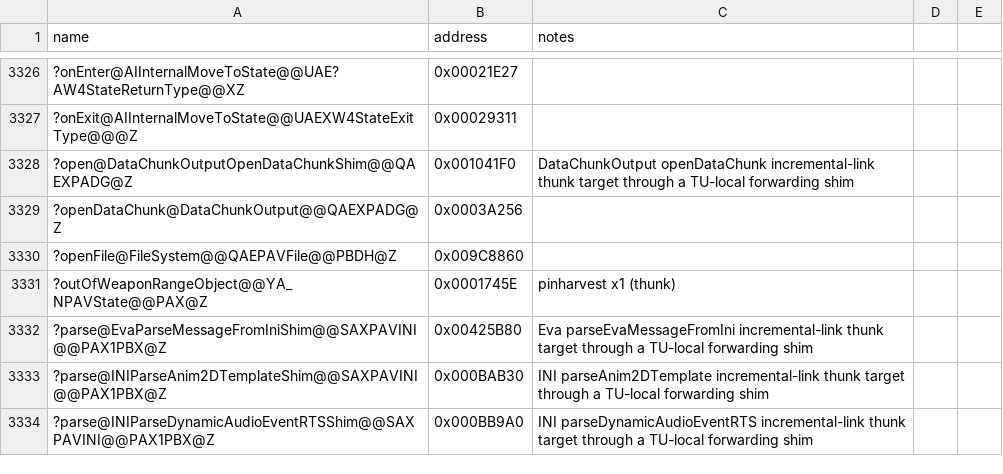
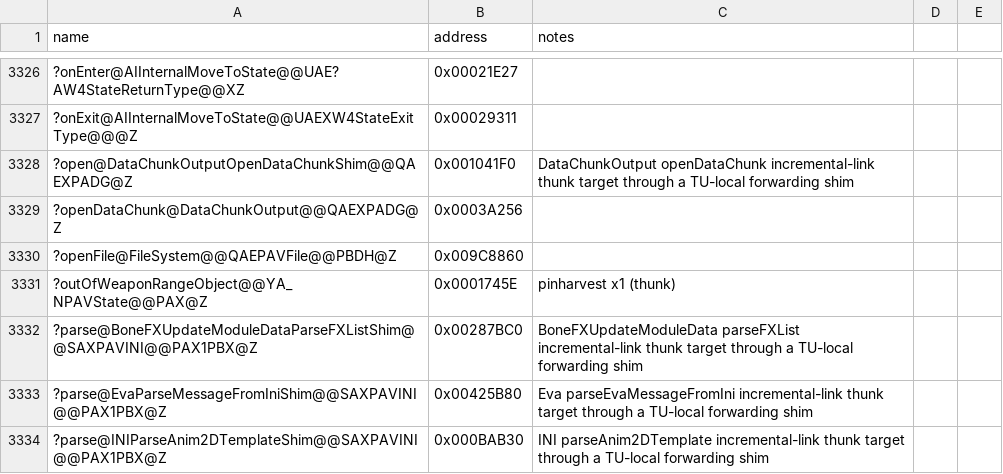
Before and after one commit to Doble-K/Open-BFME-1, a CSV file: reverse/symbols.csv, drawn as a sheet; only a part is shown, gaps mark what is left out; the shorter side is filled out with more unchanged rows.

Commit message:
Open-BFME5 convert BoneFXUpdateModuleData parseFXList thunk
Replace the 5-byte E9 incremental-link naked dump with clean C++ that
forwards through a TU-local static shim pinned to the real body.

```diff
--- a/reverse/symbols.csv
+++ b/reverse/symbols.csv
@@ -3331,2 +3331,3 @@ name,address,notes
 ?outOfWeaponRangeObject@@YA_NPAVState@@PAX@Z,0x0001745E,pinharvest x1 (thunk)
+?parse@BoneFXUpdateModuleDataParseFXListShim@@SAXPAVINI@@PAX1PBX@Z,0x00287BC0,BoneFXUpdateModuleData parseFXList incremental-link thunk target through a TU-local forwarding shim
 ?parse@EvaParseMessageFromIniShim@@SAXPAVINI@@PAX1PBX@Z,0x00425B80,Eva parseEvaMessageFromIni incremental-link thunk target through a TU-local forwarding shim
```
Also changed, not shown: 1 other file.
